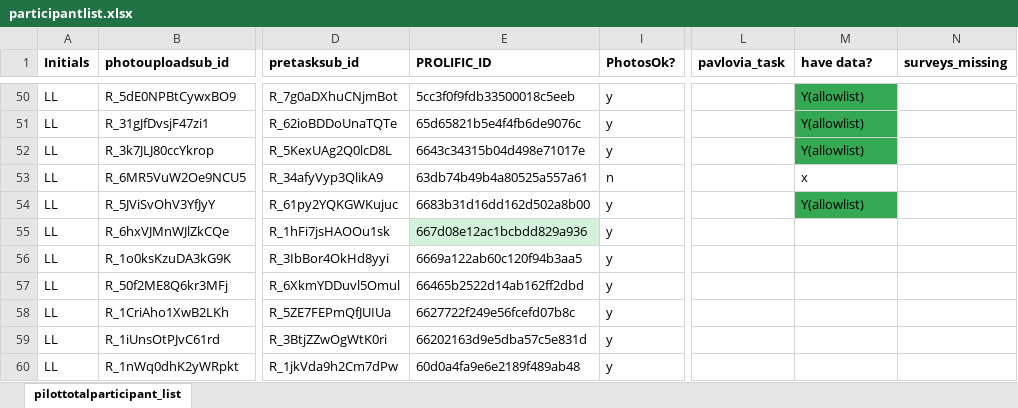
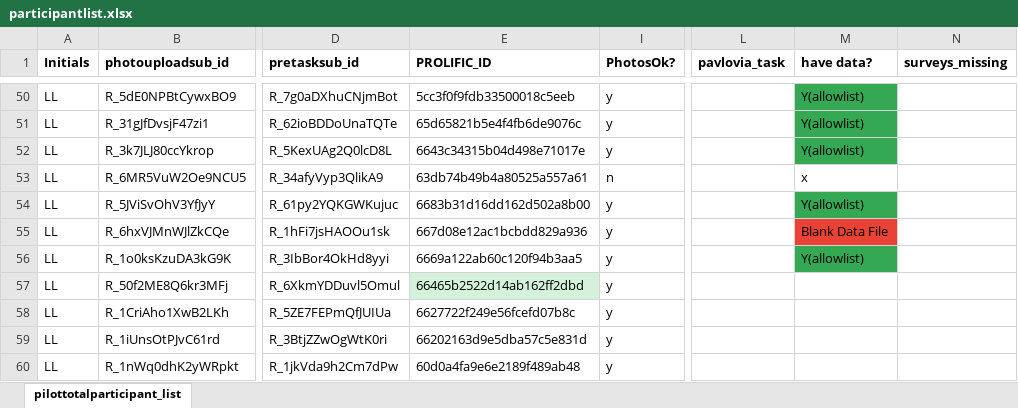
Before and after one commit to fareri-lab/WTP_Rejection_Choice_Pub, an Excel workbook: participantlist.xlsx, sheet pilottotalparticipant_list, drawn as a sheet; only a part is shown, gaps mark what is left out; values as stored, in another font and other column widths than the file's, no borders; the diff names each change by its address in the sheet, - before the commit and + after, or states it on an @@ line.

Commit message:
JD_removedblankdata_participantlistupdate

```diff
--- a/participantlist.xlsx (sheet pilottotalparticipant_list)
+++ b/participantlist.xlsx (sheet pilottotalparticipant_list)
-E55 fill: #D3F1DB
+E55 fill: none
-M55 (have data?): (empty)
+M55 (have data?): Blank Data File
-M55 fill: none
+M55 fill: #EA4335
-M56 (have data?): (empty)
+M56 (have data?): Y(allowlist)
-M56 fill: none
+M56 fill: #34A853
-E57 fill: none
+E57 fill: #D3F1DB
```
Also changed, not shown: 3 other files.
